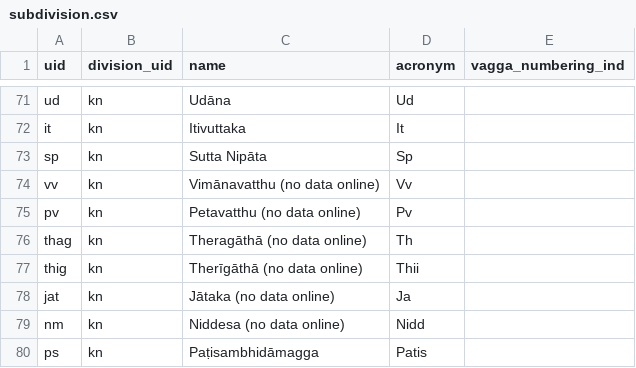
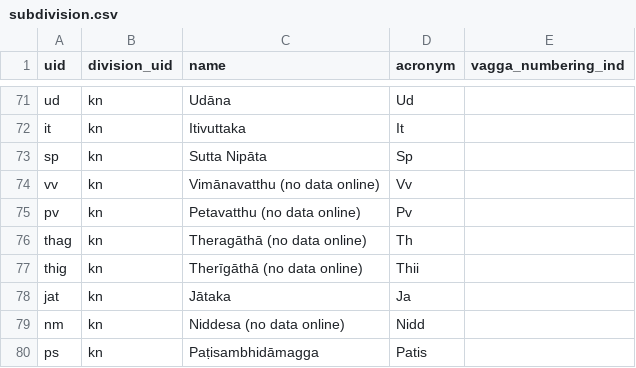
Before and after one commit to suttacentral/legacy-suttacentral-data, a CSV file: table/subdivision.csv, drawn as a sheet; only a part is shown, gaps mark what is left out.

Commit message:
Removed "(no data online)" text from Jataka subdivision
Removed "(no data online)" text from Jataka subdivision

```diff
--- a/table/subdivision.csv
+++ b/table/subdivision.csv
@@ -77,3 +77,3 @@ thag,kn,Theragāthā (no data online),Th ,
 thig,kn,Therīgāthā (no data online),Thii ,
-jat,kn,Jātaka (no data online),Ja ,
+jat,kn,Jātaka ,Ja ,
 nm,kn,Niddesa (no data online),Nidd ,
```
